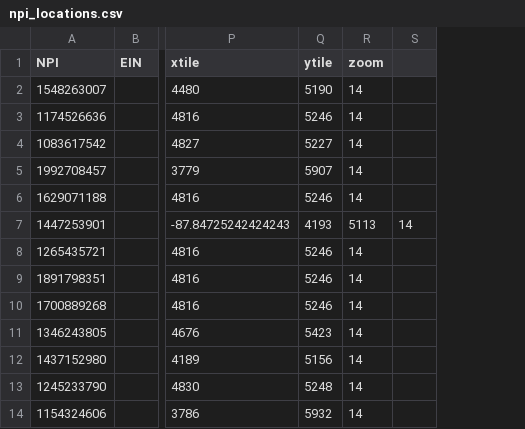
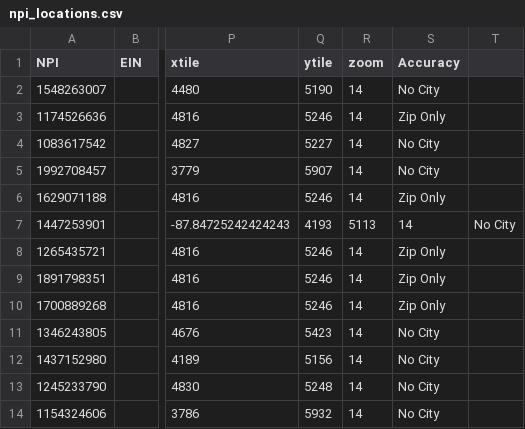
Before and after one commit to datagrove/dart_geocode, a CSV file: npi_locations.csv, drawn as a sheet; only a part is shown, gaps mark what is left out; removed rows and columns are numbered as before the commit, all else as after; the diff names each change by its address in the sheet, - before the commit and + after, or states it on an @@ line.

Commit message:
Add Flag for Accuracy of Geocode result

```diff
--- a/npi_locations.csv
+++ b/npi_locations.csv
-column S, row 7: 14
+column S (Accuracy), rows 2-14: No City | Zip Only | No City | No City | Zip Only | 14 | Zip Only | Zip Only | Zip Only | No City | No City | No City | No City
+column T, row 7: No City
```
Also changed, not shown: 1 other file.
